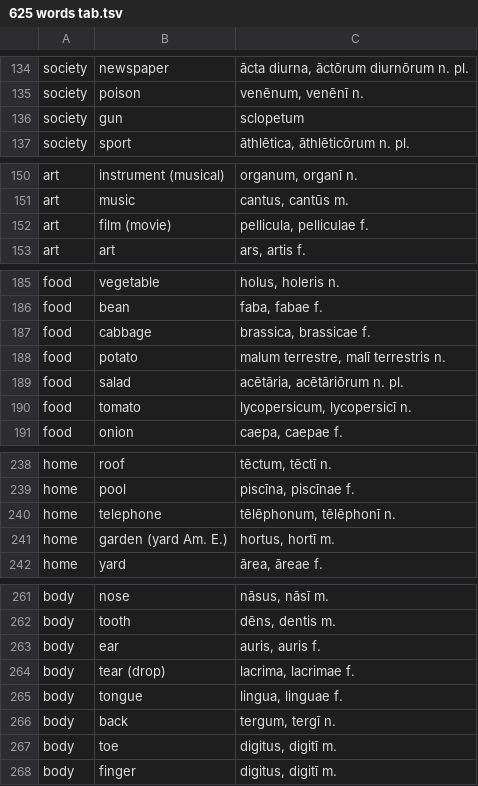
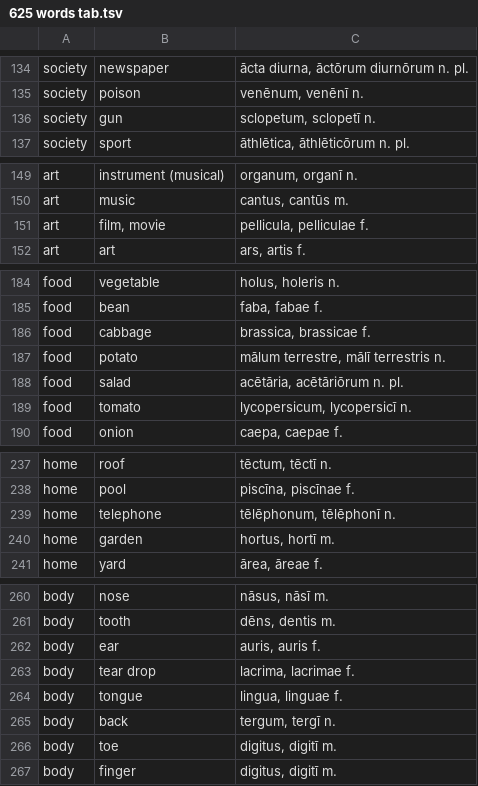
Before and after one commit to FergusJPWalsh/vocabularia, a TSV file: 625 words tab.tsv, drawn as a sheet; only a part is shown, gaps mark what is left out; the diff covers the shown part only.

```diff
--- a/625 words tab.tsv
+++ b/625 words tab.tsv
@@ -135,3 +135,3 @@ society	newspaper	ācta diurna, āctōrum diurnōrum n. pl.
 society	poison	venēnum, venēnī n.
-society	gun	sclopetum
+society	gun	sclopetum, sclopetī n.
 society	sport	āthlētica, āthlēticōrum n. pl.
@@ -151,3 +150,3 @@ art	instrument (musical)	organum, organī n.
 art	music	cantus, cantūs m.
-art	film (movie)	pellicula, pelliculae f.
+art	film, movie	pellicula, pelliculae f.
 art	art	ars, artis f.
@@ -187,3 +186,3 @@ food	bean	faba, fabae f.
 food	cabbage	brassica, brassicae f.
-food	potato	malum terrestre, malī terrestris n.
+food	potato	mālum terrestre, mālī terrestris n.
 food	salad	acētāria, acētāriōrum n. pl.
@@ -240,3 +239,3 @@ home	pool	piscīna, piscīnae f.
 home	telephone	tēlēphonum, tēlēphonī n.
-home	garden (yard Am. E.)	hortus, hortī m.
+home	garden	hortus, hortī m.
 home	yard	ārea, āreae f.
@@ -263,3 +262,3 @@ body	tooth	dēns, dentis m.
 body	ear	auris, auris f.
-body	tear (drop)	lacrima, lacrimae f.
+body	tear drop	lacrima, lacrimae f.
 body	tongue	lingua, linguae f.
```
Also changed, not shown: 2 removed rows and 19 edited cells elsewhere in this file, bwl-fjpw-macron.tsv, 1 other file.
